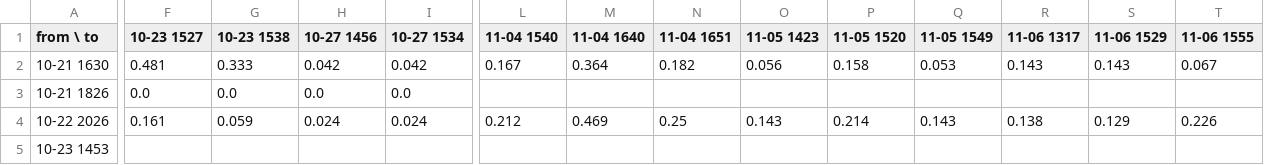
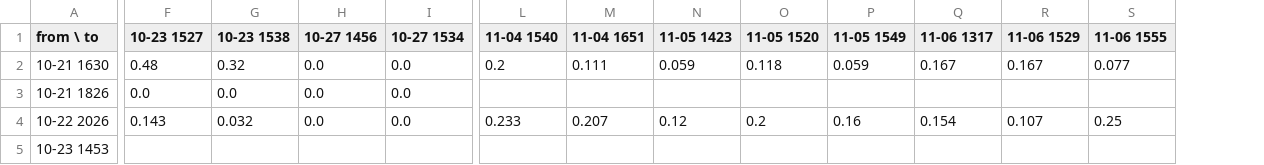
Before and after one commit to rbondare/2P_Scripts, a CSV file: axon analysis/plots/fov_matching/fov_carryover.csv, drawn as a sheet; only a part is shown, gaps mark what is left out; removed rows and columns are numbered as before the commit, all else as after; the diff covers the shown part only; the diff names each change by its address in the sheet, - before the commit and + after, or states it on an @@ line.

```diff
--- a/axon analysis/plots/fov_matching/fov_carryover.csv
+++ b/axon analysis/plots/fov_matching/fov_carryover.csv
-column M (11-04 1640), rows 2-4: 0.364 |  | 0.469
-F2 (10-23 1527): 0.481
+F2 (10-23 1527): 0.48
-G2 (10-23 1538): 0.333
+G2 (10-23 1538): 0.32
-H2 (10-27 1456): 0.042
+H2 (10-27 1456): 0.0
-I2 (10-27 1534): 0.042
+I2 (10-27 1534): 0.0
-L2 (11-04 1540): 0.167
+L2 (11-04 1540): 0.2
-M2 (11-04 1651): 0.182
+M2 (11-04 1651): 0.111
-N2 (11-05 1423): 0.056
+N2 (11-05 1423): 0.059
-O2 (11-05 1520): 0.158
+O2 (11-05 1520): 0.118
-P2 (11-05 1549): 0.053
+P2 (11-05 1549): 0.059
-Q2 (11-06 1317): 0.143
+Q2 (11-06 1317): 0.167
-R2 (11-06 1529): 0.143
+R2 (11-06 1529): 0.167
-S2 (11-06 1555): 0.067
+S2 (11-06 1555): 0.077
-F4 (10-23 1527): 0.161
+F4 (10-23 1527): 0.143
-G4 (10-23 1538): 0.059
+G4 (10-23 1538): 0.032
-H4 (10-27 1456): 0.024
+H4 (10-27 1456): 0.0
-I4 (10-27 1534): 0.024
+I4 (10-27 1534): 0.0
-L4 (11-04 1540): 0.212
+L4 (11-04 1540): 0.233
-M4 (11-04 1651): 0.25
+M4 (11-04 1651): 0.207
-N4 (11-05 1423): 0.143
+N4 (11-05 1423): 0.12
-O4 (11-05 1520): 0.214
+O4 (11-05 1520): 0.2
-P4 (11-05 1549): 0.143
+P4 (11-05 1549): 0.16
-Q4 (11-06 1317): 0.138
+Q4 (11-06 1317): 0.154
-R4 (11-06 1529): 0.129
+R4 (11-06 1529): 0.107
-S4 (11-06 1555): 0.226
+S4 (11-06 1555): 0.25
```
Also changed, not shown: 1 removed row and 122 edited cells elsewhere in this file, axon analysis/plots/fov_matching/fov_persistence.csv, axon analysis/plots/fov_matching/fov_session_summary.csv, 22 other files.
